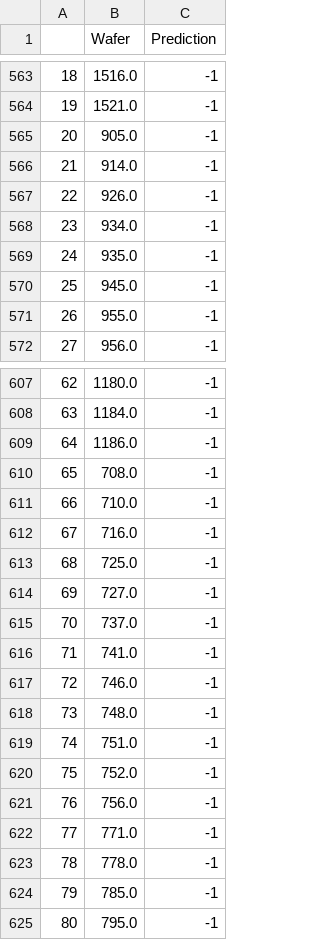
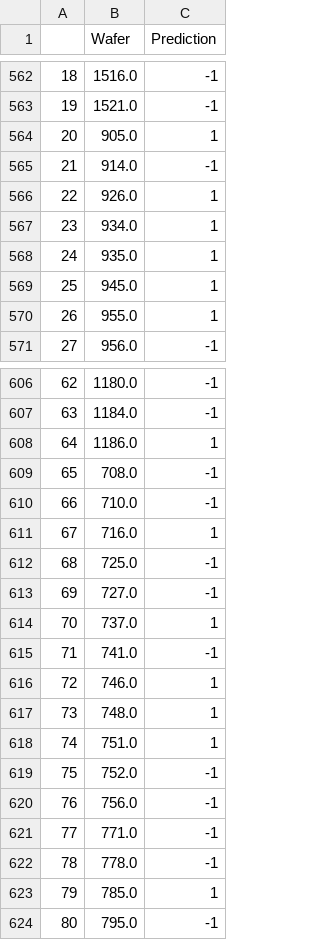
Before and after one commit to codejay411/MLops_wafer_project, a CSV file: Prediction_Output_File/Predictions.csv, drawn as a sheet; only a part is shown, gaps mark what is left out; addresses are those after the commit; the diff covers the shown part only; the diff names each change by its address in the sheet, - before the commit and + after, or states it on an @@ line.

```diff
--- a/Prediction_Output_File/Predictions.csv
+++ b/Prediction_Output_File/Predictions.csv
@@ column A renumbered from row 122 down @@
-C564 (Prediction): -1
+C564 (Prediction): 1
-C566:C570 (Prediction): -1
+C566:C570 (Prediction): 1
-C608 (Prediction): -1
+C608 (Prediction): 1
-C611 (Prediction): -1
+C611 (Prediction): 1
-C614 (Prediction): -1
+C614 (Prediction): 1
-C616:C618 (Prediction): -1
+C616:C618 (Prediction): 1
-C623 (Prediction): -1
+C623 (Prediction): 1
```
Also changed, not shown: 1 moved row and 38 edited cells elsewhere in this file, 22 other files.
